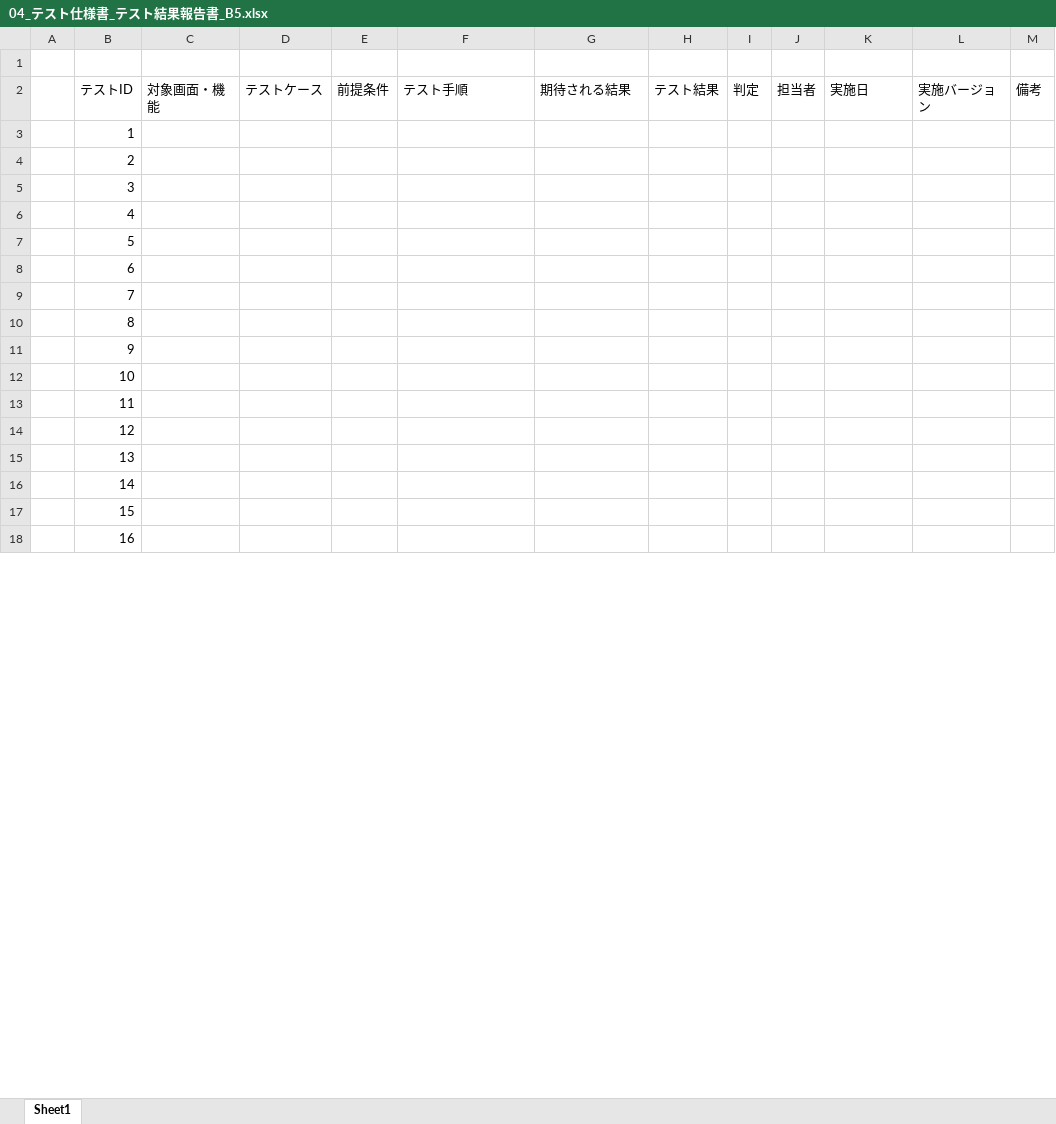
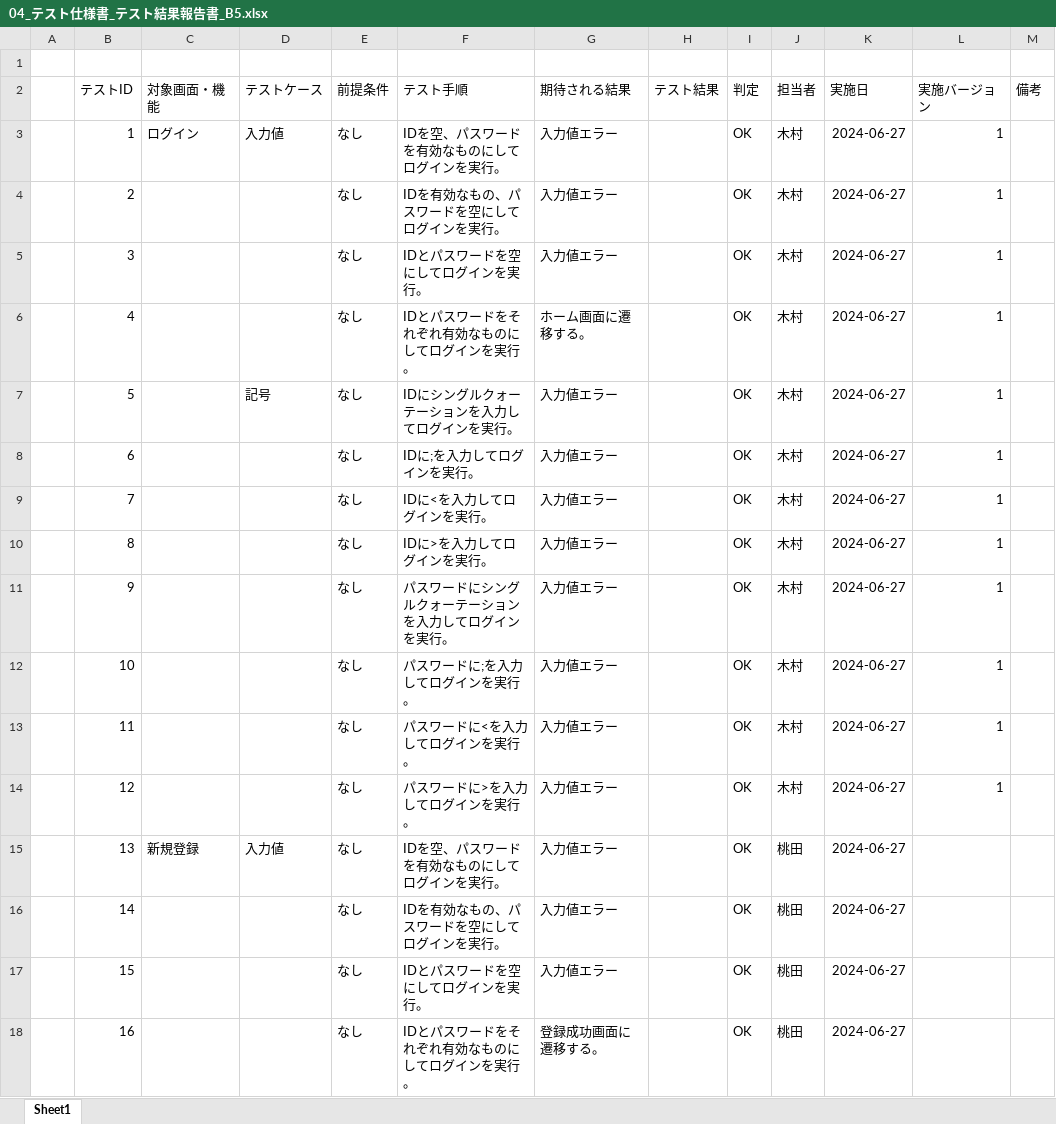
Before and after one commit to plusdojo2024/B5, an Excel workbook: doc/04_その他/04_テスト仕様書_テスト結果報告書_B5.xlsx, sheet Sheet1, drawn as a sheet; only a part is shown; values as stored, in another font and other column widths than the file's, no borders; the diff covers the shown part only; the diff names each change by its address in the sheet, - before the commit and + after, or states it on an @@ line.

Commit message:
Update 04_テスト仕様書_テスト結果報告書_B5.xlsx

```diff
--- a/doc/04_その他/04_テスト仕様書_テスト結果報告書_B5.xlsx (sheet Sheet1)
+++ b/doc/04_その他/04_テスト仕様書_テスト結果報告書_B5.xlsx (sheet Sheet1)
-C3 (対象画面・機能): (empty)
+C3 (対象画面・機能): ログイン
-D3 (テストケース): (empty)
+D3 (テストケース): 入力値
-E3:E18 (前提条件): (empty)
+E3:E18 (前提条件): なし
-F3 (テスト手順): (empty)
+F3 (テスト手順): IDを空、パスワードを有効なものにしてログインを実行。
-G3:G5 (期待される結果): (empty)
+G3:G5 (期待される結果): 入力値エラー
-I3:I18 (判定): (empty)
+I3:I18 (判定): OK
-J3:J14 (担当者): (empty)
+J3:J14 (担当者): 木村
-K3:K18 (実施日): (empty)
+K3:K18 (実施日): 2024-06-27
-L3:L14 (実施バージョン): (empty)
+L3:L14 (実施バージョン): 1
-F4 (テスト手順): (empty)
+F4 (テスト手順): IDを有効なもの、パスワードを空にしてログインを実行。
-F5 (テスト手順): (empty)
+F5 (テスト手順): IDとパスワードを空にしてログインを実行。
-F6 (テスト手順): (empty)
+F6 (テスト手順): IDとパスワードをそれぞれ有効なものにしてログインを実行。
-G6 (期待される結果): (empty)
+G6 (期待される結果): ホーム画面に遷移する。
-D7 (テストケース): (empty)
+D7 (テストケース): 記号
-F7 (テスト手順): (empty)
+F7 (テスト手順): IDにシングルクォーテーションを入力してログインを実行。
-G7:G17 (期待される結果): (empty)
+G7:G17 (期待される結果): 入力値エラー
-F8 (テスト手順): (empty)
+F8 (テスト手順): IDに;を入力してログインを実行。
-F9 (テスト手順): (empty)
+F9 (テスト手順): IDに<を入力してログインを実行。
-F10 (テスト手順): (empty)
+F10 (テスト手順): IDに>を入力してログインを実行。
-F11 (テスト手順): (empty)
+F11 (テスト手順): パスワードにシングルクォーテーションを入力してログインを実行。
-F12 (テスト手順): (empty)
+F12 (テスト手順): パスワードに;を入力してログインを実行。
-F13 (テスト手順): (empty)
+F13 (テスト手順): パスワードに<を入力してログインを実行。
-F14 (テスト手順): (empty)
+F14 (テスト手順): パスワードに>を入力してログインを実行。
-C15 (対象画面・機能): (empty)
+C15 (対象画面・機能): 新規登録
-D15 (テストケース): (empty)
+D15 (テストケース): 入力値
-F15 (テスト手順): (empty)
+F15 (テスト手順): IDを空、パスワードを有効なものにしてログインを実行。
-J15:J18 (担当者): (empty)
+J15:J18 (担当者): 桃田
-F16 (テスト手順): (empty)
+F16 (テスト手順): IDを有効なもの、パスワードを空にしてログインを実行。
-F17 (テスト手順): (empty)
+F17 (テスト手順): IDとパスワードを空にしてログインを実行。
-F18 (テスト手順): (empty)
+F18 (テスト手順): IDとパスワードをそれぞれ有効なものにしてログインを実行。
-G18 (期待される結果): (empty)
+G18 (期待される結果): 登録成功画面に遷移する。
```
Also changed, not shown: 123 added rows and 103 edited cells elsewhere in this sheet.
